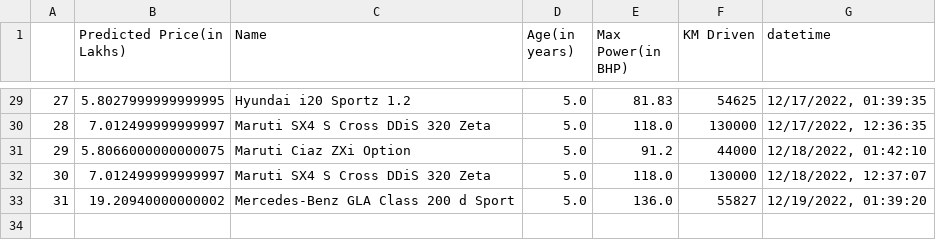
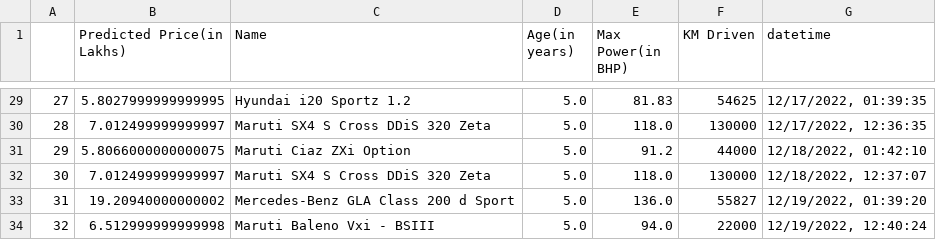
Before and after one commit to ayush-vatsal/Car_Prices-A_Prediction_Service, a CSV file: assets/output.csv, drawn as a sheet; only a part is shown, gaps mark what is left out.

```diff
--- a/assets/output.csv
+++ b/assets/output.csv
@@ -33 +33,2 @@
 31,19.20940000000002,Mercedes-Benz GLA Class 200 d Sport,5.0,136.0,55827,"12/19/2022, 01:39:20"
+32,6.512999999999998,Maruti Baleno Vxi - BSIII,5.0,94.0,22000,"12/19/2022, 12:40:24"
```
Also changed, not shown: 1 other file.
